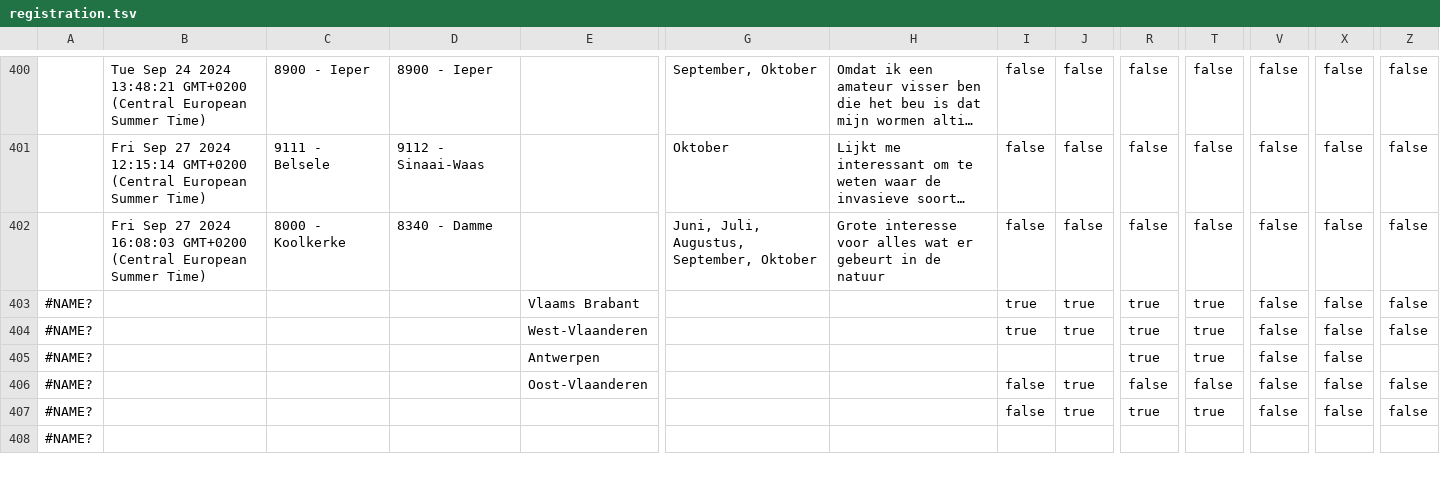
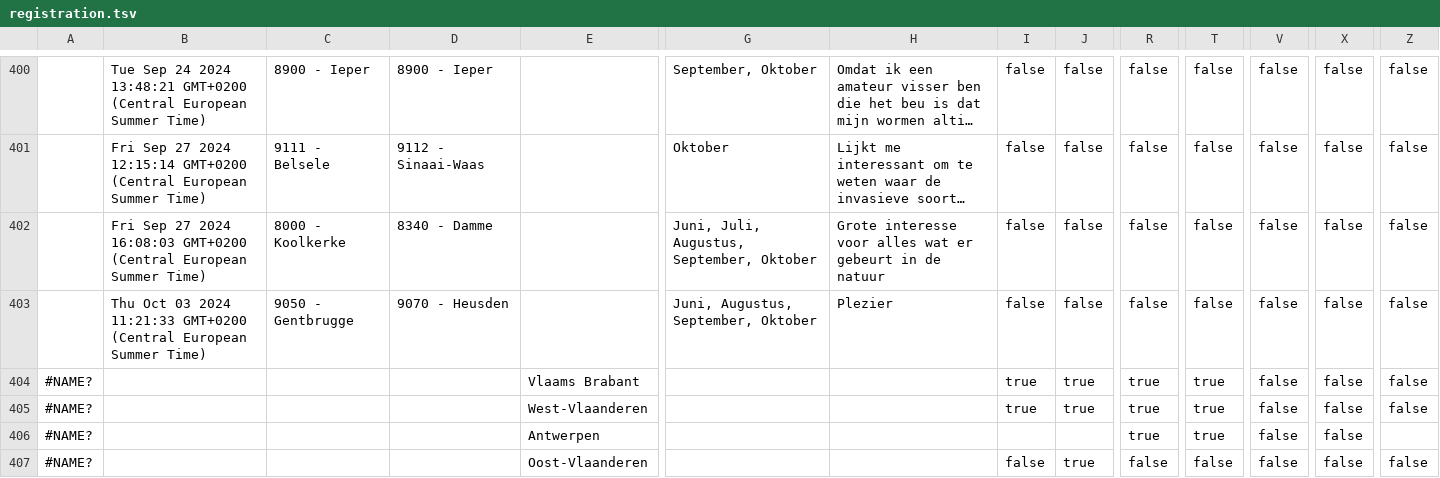
Before and after one commit to inbo/craywatch, a TSV file: R/data/input/registration.tsv, drawn as a sheet; only a part is shown, gaps mark what is left out; the shorter side is filled out with more unchanged rows; long unchanged cells end in …; rows hold the shown columns only; the diff names each change by its address in the sheet, - before the commit and + after, or states it on an @@ line.

Commit message:
Automated update

```diff
--- a/R/data/input/registration.tsv
+++ b/R/data/input/registration.tsv
+row 403:  | Thu Oct 03 2024 11:21:33 GMT+0200 (Central European Summer Time) | 9050 - Gentbrugge | 9070 - Heusden |  | Juni, Augustus, September, Oktober | Plezier | false | false | false | false | false | false | false
```
